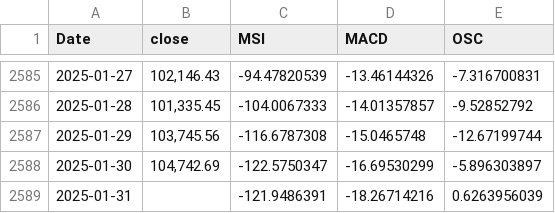
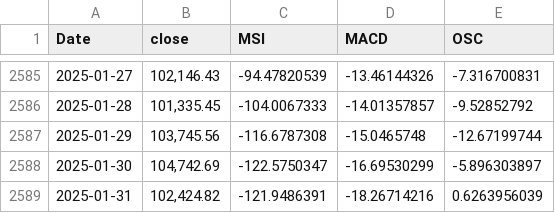
Before and after one commit to MeMitty/MeMitty.github.io, a CSV file: breadthdata.csv, drawn as a sheet; only a part is shown, gaps mark what is left out.

Commit message:
Update 31st Jan 2025

```diff
--- a/breadthdata.csv
+++ b/breadthdata.csv
@@ -2588,2 +2588,2 @@ Date,close,MSI,MACD,OSC
 2025-01-30,"104,742.69",-122.5750347,-16.69530299,-5.896303897
-2025-01-31,,-121.9486391,-18.26714216,0.6263956039
+2025-01-31,"102,424.82",-121.9486391,-18.26714216,0.6263956039
```
